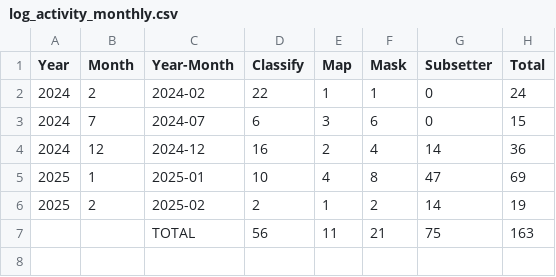
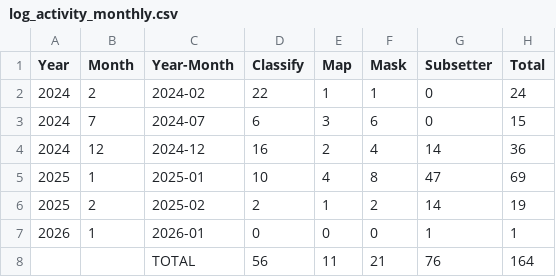
Before and after one commit to way0utwest/AIExperiments, a CSV file: TDM/log_activity_monthly.csv, drawn as a sheet.

```diff
--- a/TDM/log_activity_monthly.csv
+++ b/TDM/log_activity_monthly.csv
@@ -6,2 +6,3 @@ Year,Month,Year-Month,Classify,Map,Mask,Subsetter,Total
 2025,2,2025-02,2,1,2,14,19
-,,TOTAL,56,11,21,75,163
+2026,1,2026-01,0,0,0,1,1
+,,TOTAL,56,11,21,76,164
```
Also changed, not shown: 6 other files.
